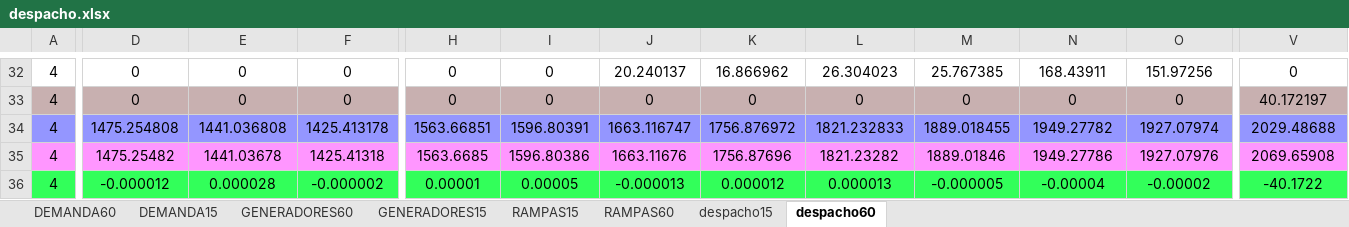
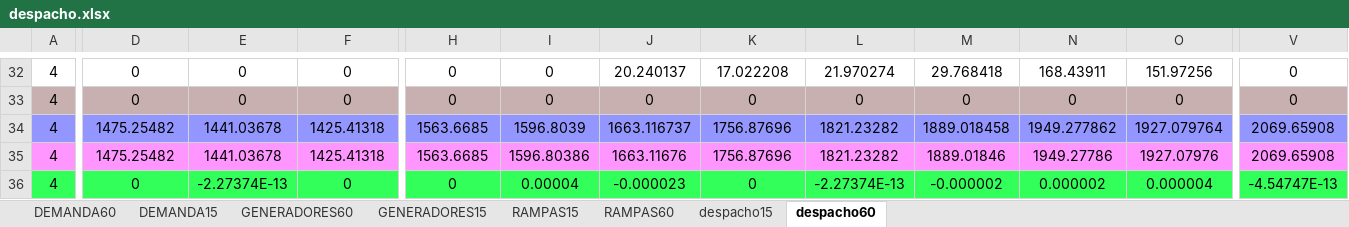
Before and after one commit to Xa4Mend/DespachoIntradiario, an Excel workbook: despacho.xlsx, sheet despacho60, drawn as a sheet; only a part is shown, gaps mark what is left out; values as stored, in another font and other column widths than the file's, no borders; table styles not drawn; removed rows and columns are numbered as before the commit, all else as after; rows hold the shown columns only; the diff covers the shown part only; the diff names each change by its address in the sheet, - before the commit and + after, or states it on an @@ line.

```diff
--- a/despacho.xlsx (sheet despacho60)
+++ b/despacho.xlsx (sheet despacho60)
-K32: 16.866962
+K32: 17.022208
-L32: 26.304023
+L32: 21.970274
-M32: 25.767385
+M32: 29.768418
-V33: 40.172197
+V33: 0
-D34: 1475.254808
+D34: 1475.25482
-E34: 1441.036808
+E34: 1441.03678
-F34: 1425.413178
+F34: 1425.41318
-H34: 1563.66851
+H34: 1563.6685
-I34: 1596.80391
+I34: 1596.8039
-J34: 1663.116747
+J34: 1663.116737
-K34: 1756.876972
+K34: 1756.87696
-L34: 1821.232833
+L34: 1821.23282
-M34: 1889.018455
+M34: 1889.018458
-N34: 1949.27782
+N34: 1949.277862
-O34: 1927.07974
+O34: 1927.079764
-V34: 2029.48688
+V34: 2069.65908
-row 36: 4 | -0.000012 | 0.000028 | -0.000002 | 0.00001 | 0.00005 | -0.000013 | 0.000012 | 0.000013 | -0.000005 | -0.00004 | -0.00002 | -40.1722
+row 36: 4 | 0 | -2.27374E-13 | 0 | 0 | 0.00004 | -0.000023 | 0 | -2.27374E-13 | -0.000002 | 0.000002 | 0.000004 | -4.54747E-13
```
Also changed, not shown: 14 added rows, 14 removed rows and 87 edited cells elsewhere in this sheet, sheet despacho15, sheet DEMANDA15, sheet GENERADORES15, sheet GENERADORES60, sheet RAMPAS60, 2 other files.
